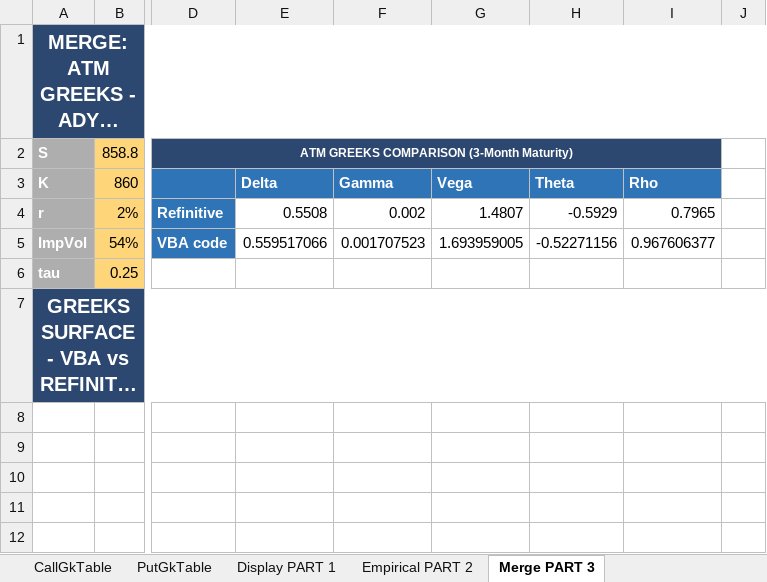
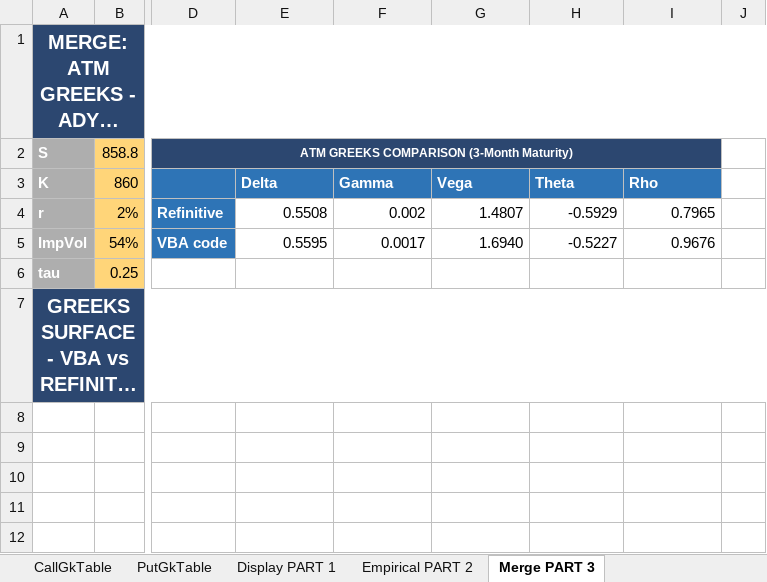
Before and after one commit to Quuartu/Stochastic-Methods-for-Finance---Reports, an Excel workbook: Report5/Report5_Quartucci_Davide.xlsm, sheet Merge PART 3, drawn as a sheet; only a part is shown, gaps mark what is left out; long unchanged cells end in …; values as stored, in another font and other column widths than the file's, no borders; charts and pictures not drawn; the diff names each change by its address in the sheet, - before the commit and + after, or states it on an @@ line.

Commit message:
Edit Report 5 Excel and Add Latex

```diff
--- a/Report5/Report5_Quartucci_Davide.xlsm (sheet Merge PART 3)
+++ b/Report5/Report5_Quartucci_Davide.xlsm (sheet Merge PART 3)
-E5: 0.559517066
+E5: 0.5595
-F5: 0.001707523
+F5: 0.0017
-G5: 1.693959005
+G5: 1.6940
-H5: -0.52271156
+H5: -0.5227
-I5: 0.967606377
+I5: 0.9676
```
Also changed, not shown: charts or pictures, 7 other files.
